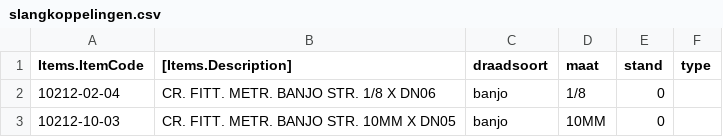
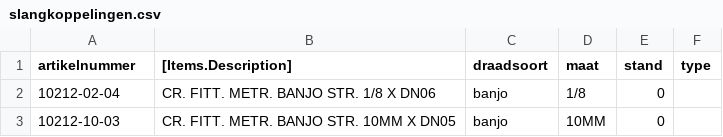
Before and after one commit to MadPatrick/Geeve_selectors, a CSV file: hose-configurator/data/slangkoppelingen.csv, drawn as a sheet; only a part is shown.

```diff
--- a/hose-configurator/data/slangkoppelingen.csv
+++ b/hose-configurator/data/slangkoppelingen.csv
@@ -1,2 +1,2 @@
-Items.ItemCode;[Items.Description];draadsoort;maat;stand;type
+artikelnummer;[Items.Description];draadsoort;maat;stand;type
 10212-02-04;CR. FITT. METR. BANJO STR. 1/8 X DN06;banjo;1/8;0;
```
Also changed, not shown: 2 other files.
